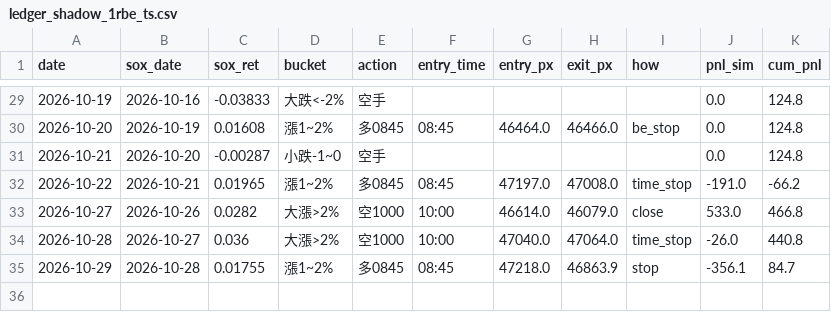
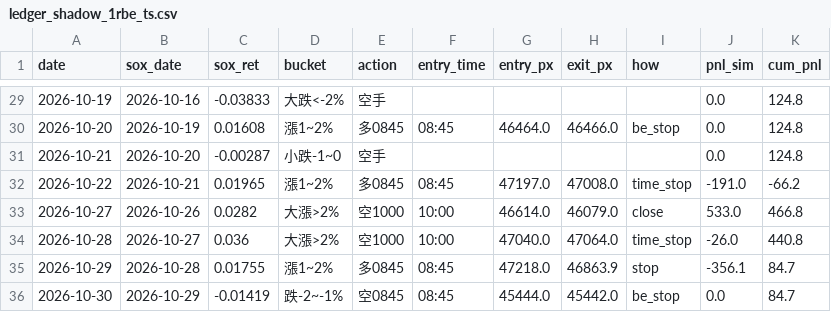
Before and after one commit to shihpc/taiwan-backtest, a CSV file: walkforward/ledger_shadow_1rbe_ts.csv, drawn as a sheet; only a part is shown, gaps mark what is left out; the diff names each change by its address in the sheet, - before the commit and + after, or states it on an @@ line.

```diff
--- a/walkforward/ledger_shadow_1rbe_ts.csv
+++ b/walkforward/ledger_shadow_1rbe_ts.csv
+row 36: 2026-10-30 | 2026-10-29 | -0.01419 | 跌-2~-1% | 空0845 | 08:45 | 45444.0 | 45442.0 | be_stop | 0.0 | 84.7
```
Also changed, not shown: walkforward/ledger_shadow_1rbe.csv.
